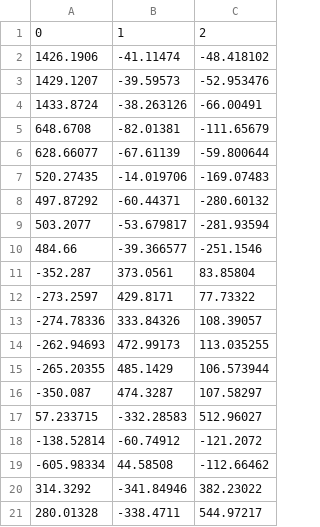
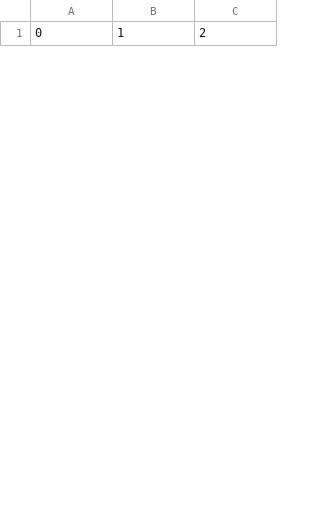
Before and after one commit to IntelSoftware/Machine-Learning-using-oneAPI, a CSV file: 03_Applied_to_Image_Clustering_CPU/data/PCA_fit_transform.csv, drawn as a sheet; only a part is shown; removed rows and columns are numbered as before the commit, all else as after; the diff covers the shown part only; the diff names each change by its address in the sheet, - before the commit and + after, or states it on an @@ line.

```diff
--- a/03_Applied_to_Image_Clustering_CPU/data/PCA_fit_transform.csv
+++ b/03_Applied_to_Image_Clustering_CPU/data/PCA_fit_transform.csv
-row 2: 1426.1906 | -41.11474 | -48.418102
-row 3: 1429.1207 | -39.59573 | -52.953476
-row 4: 1433.8724 | -38.263126 | -66.00491
-row 5: 648.6708 | -82.01381 | -111.65679
-row 6: 628.66077 | -67.61139 | -59.800644
-row 7: 520.27435 | -14.019706 | -169.07483
-row 8: 497.87292 | -60.44371 | -280.60132
-row 9: 503.2077 | -53.679817 | -281.93594
-row 10: 484.66 | -39.366577 | -251.1546
-row 11: -352.287 | 373.0561 | 83.85804
-row 12: -273.2597 | 429.8171 | 77.73322
-row 13: -274.78336 | 333.84326 | 108.39057
-row 14: -262.94693 | 472.99173 | 113.035255
-row 15: -265.20355 | 485.1429 | 106.573944
-row 16: -350.087 | 474.3287 | 107.58297
-row 17: 57.233715 | -332.28583 | 512.96027
-row 18: -138.52814 | -60.74912 | -121.2072
-row 19: -605.98334 | 44.58508 | -112.66462
-row 20: 314.3292 | -341.84946 | 382.23022
-row 21: 280.01328 | -338.4711 | 544.97217
```
Also changed, not shown: 26 added rows and 6 removed rows elsewhere in this file, 24 other files.
